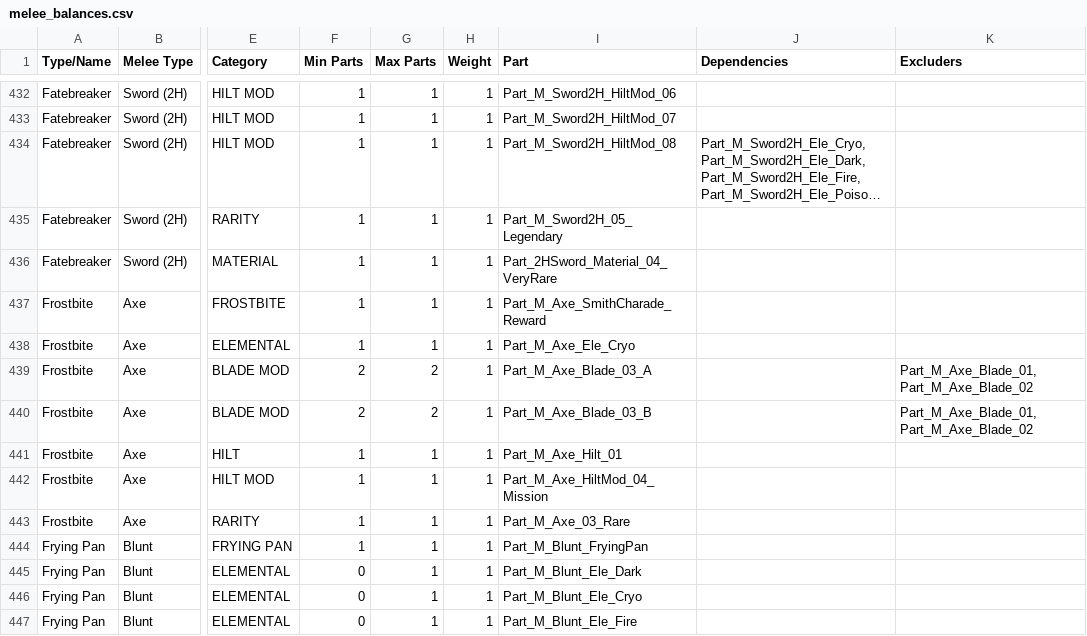
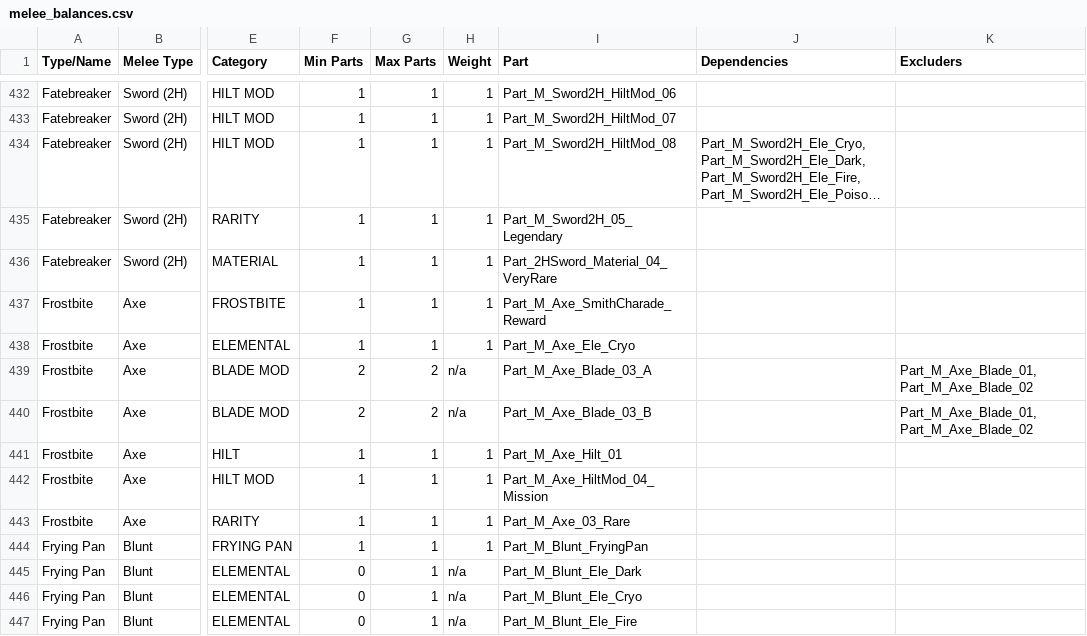
Before and after one commit to BLCM/wlmods, a CSV file: Apocalyptech/dataprocessing/melee_balances.csv, drawn as a sheet; only a part is shown, gaps mark what is left out; long unchanged cells end in …; the diff covers the shown part only; the diff names each change by its address in the sheet, - before the commit and + after, or states it on an @@ line.

```diff
--- a/Apocalyptech/dataprocessing/melee_balances.csv
+++ b/Apocalyptech/dataprocessing/melee_balances.csv
-H439:H440 (Weight): 1
+H439:H440 (Weight): n/a
-H445:H447 (Weight): 1
+H445:H447 (Weight): n/a
```
Also changed, not shown: 158 edited cells elsewhere in this file, Apocalyptech/dataprocessing/amulet_balances.csv, Apocalyptech/dataprocessing/gun_balances.csv, 4 other files.
